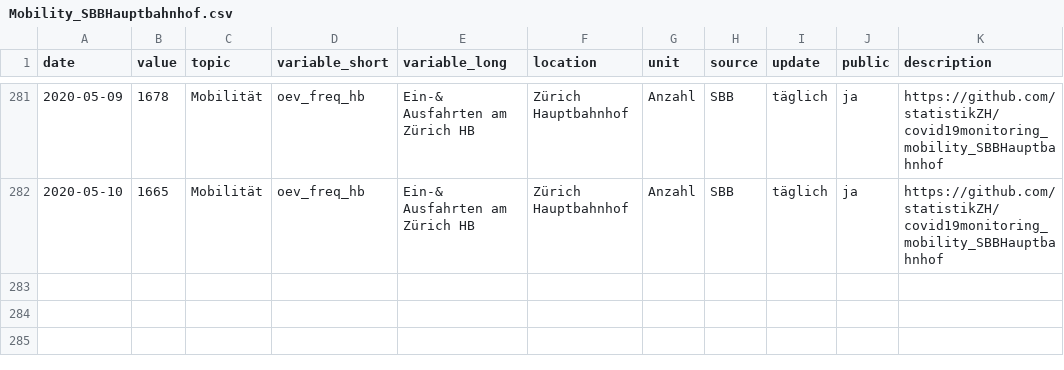
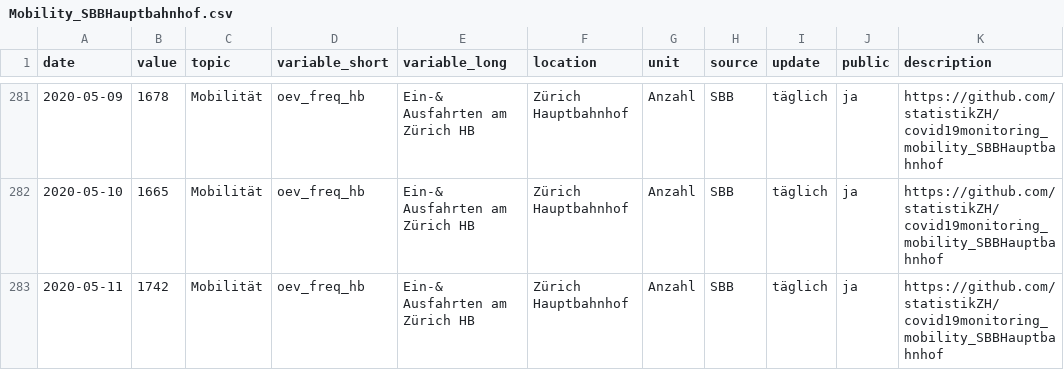
Before and after one commit to statistikZH/covid19monitoring_mobility_SBBHauptbahnhof, a CSV file: Mobility_SBBHauptbahnhof.csv, drawn as a sheet; only a part is shown, gaps mark what is left out; the diff names each change by its address in the sheet, - before the commit and + after, or states it on an @@ line.

```diff
--- a/Mobility_SBBHauptbahnhof.csv
+++ b/Mobility_SBBHauptbahnhof.csv
+row 283: 2020-05-11 | 1742 | Mobilität | oev_freq_hb | Ein-& Ausfahrten am Zürich HB | Zürich Hauptbahnhof | Anzahl | SBB | täglich | ja | https://github.com/statistikZH/covid19monitoring_mobility_SBBHauptbahnhof
```
